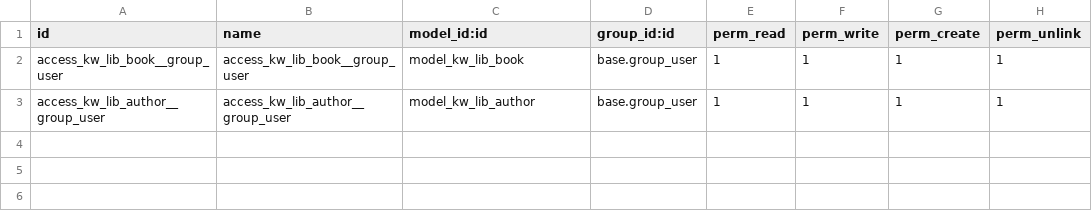
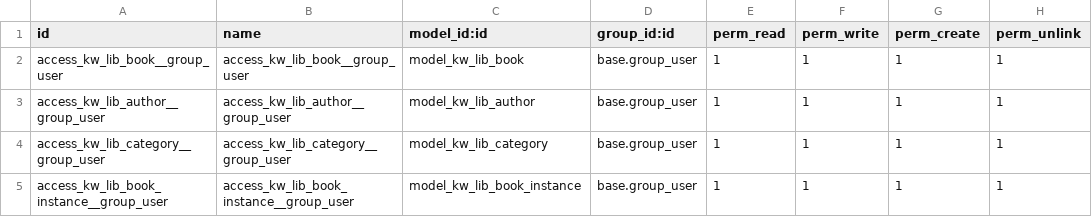
Before and after one commit to VictressDaria/odoo-school, a CSV file: kw_library/security/ir.model.access.csv, drawn as a sheet.

```diff
--- a/kw_library/security/ir.model.access.csv
+++ b/kw_library/security/ir.model.access.csv
@@ -3 +3,3 @@ access_kw_lib_book__group_user,access_kw_lib_book__group_user,model_kw_lib_book,
 access_kw_lib_author__group_user,access_kw_lib_author__group_user,model_kw_lib_author,base.group_user,1,1,1,1
+access_kw_lib_category__group_user,access_kw_lib_category__group_user,model_kw_lib_category,base.group_user,1,1,1,1
+access_kw_lib_book_instance__group_user,access_kw_lib_book_instance__group_user,model_kw_lib_book_instance,base.group_user,1,1,1,1
```
Also changed, not shown: 14 other files.
